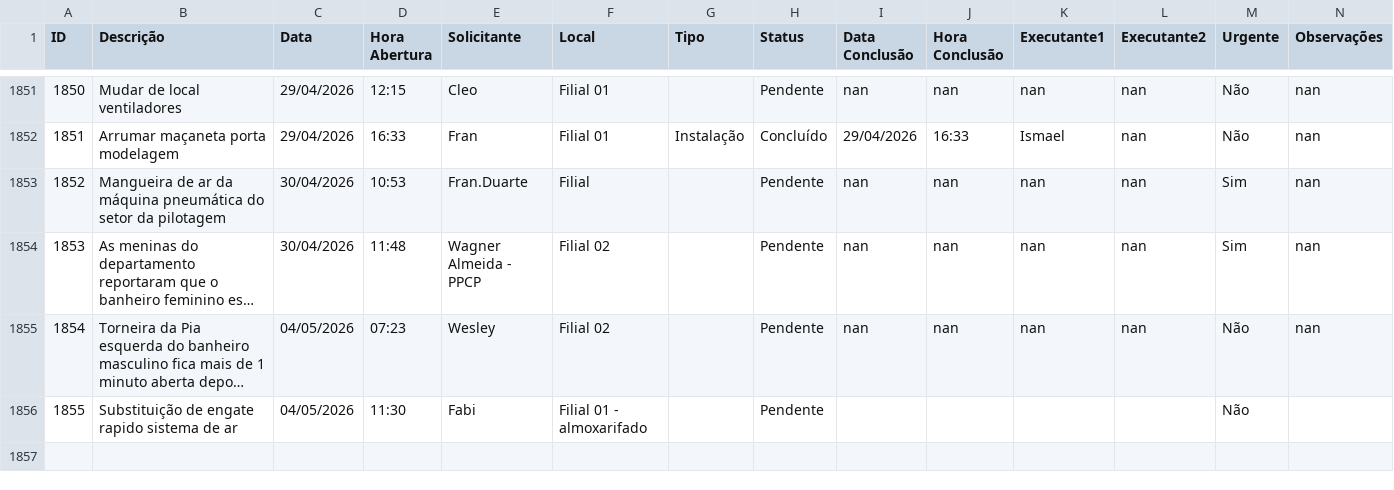
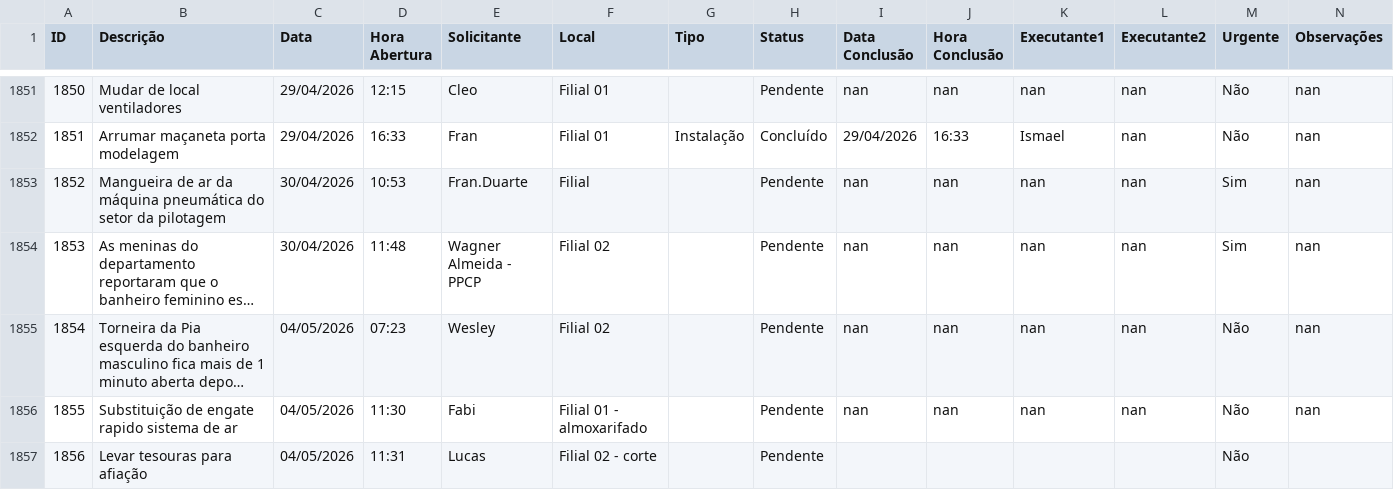
Before and after one commit to vilelarobson0971/os_manut, a CSV file: ordens_servico.csv, drawn as a sheet; only a part is shown, gaps mark what is left out; long unchanged cells end in …; the diff names each change by its address in the sheet, - before the commit and + after, or states it on an @@ line.

Commit message:
Atualização automática do sistema de OS

```diff
--- a/ordens_servico.csv
+++ b/ordens_servico.csv
-I1856 (Data Conclusão): (empty)
+I1856 (Data Conclusão): nan
-J1856 (Hora Conclusão): (empty)
+J1856 (Hora Conclusão): nan
-K1856 (Executante1): (empty)
+K1856 (Executante1): nan
-L1856 (Executante2): (empty)
+L1856 (Executante2): nan
-N1856 (Observações): (empty)
+N1856 (Observações): nan
+row 1857: 1856 | Levar tesouras para afiação | 04/05/2026 | 11:31 | Lucas | Filial 02 - corte |  | Pendente |  |  |  |  | Não
```
